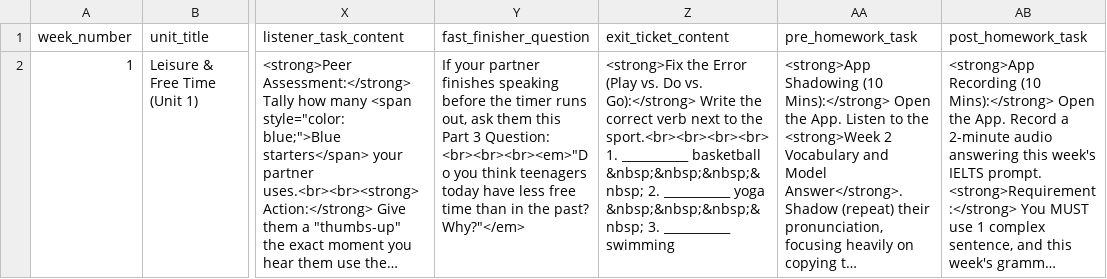
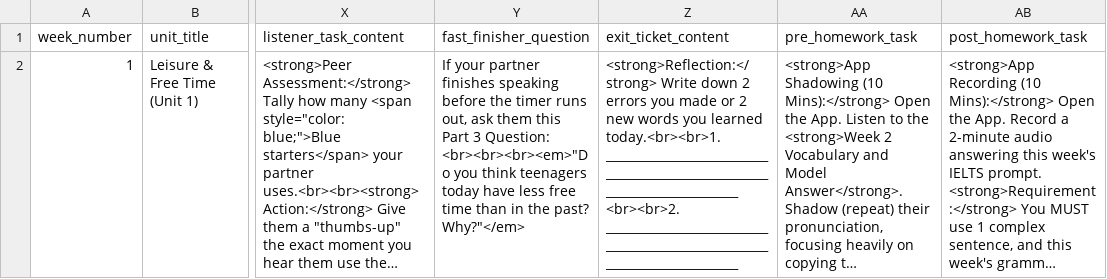
Before and after one commit to depechepatel1/IGCSE-40-Week-Course, a CSV file: course_data.csv, drawn as a sheet; only a part is shown, gaps mark what is left out; long unchanged cells end in …; the diff names each change by its address in the sheet, - before the commit and + after, or states it on an @@ line.

```diff
--- a/course_data.csv
+++ b/course_data.csv
-Z2 (exit_ticket_content): <strong>Fix the Error (Play vs. Do vs. Go):</strong> Write the correct verb next to the sport.<br><br><br><br>1. ___________ basketball &nbsp;&nbsp;&nbsp;&nbsp; 2. ___________ yoga &nbsp;&nbsp;&nbsp;&nbsp; 3. ___________ swimming
+Z2 (exit_ticket_content): <strong>Reflection:</strong> Write down 2 errors you made or 2 new words you learned today.<br><br>1. ____________________________________________________________________________<br><br>2. ____________________________________________________________________________
```
Also changed, not shown: 14 other files.
